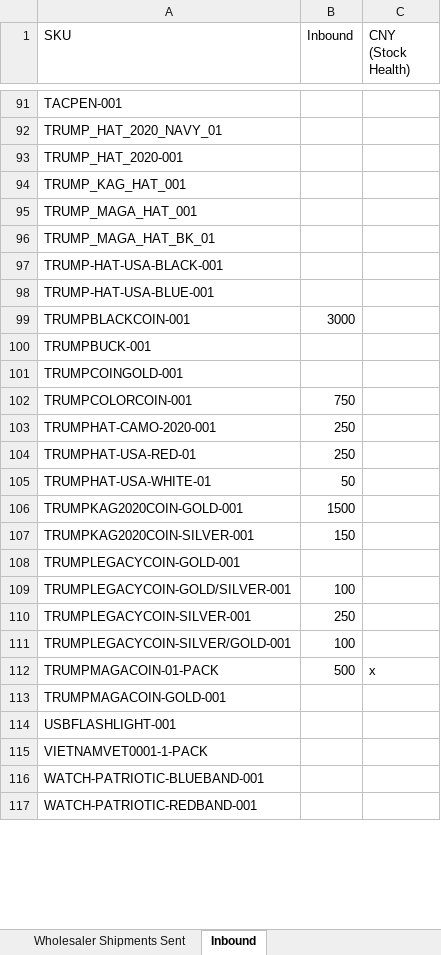
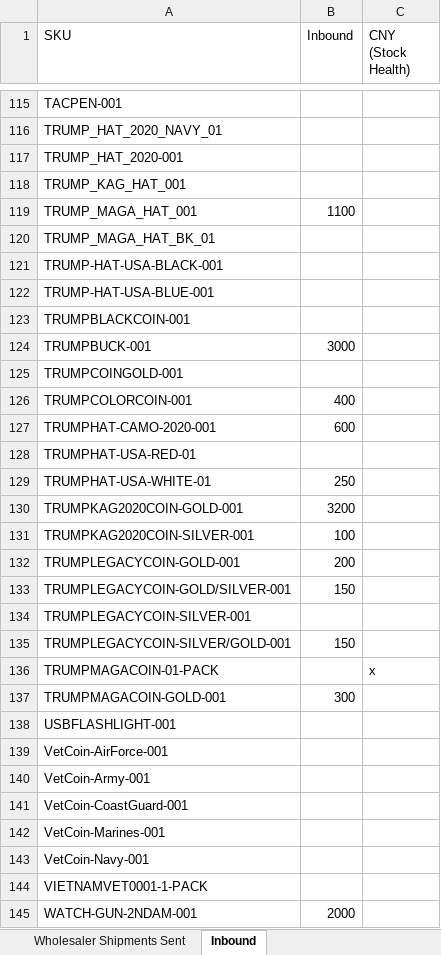
Before and after one commit to cbh4ou/productreports, an Excel workbook: PPP_Wholesale_Order__Inventory_Tracking.xlsx, sheet Inbound, drawn as a sheet; only a part is shown, gaps mark what is left out; the shorter side is filled out with more unchanged rows; values as stored, in another font and other column widths than the file's, no borders; charts and pictures not drawn; addresses are those after the commit; the diff covers the shown part only; the diff names each change by its address in the sheet, - before the commit and + after, or states it on an @@ line.

```diff
--- a/PPP_Wholesale_Order__Inventory_Tracking.xlsx (sheet Inbound)
+++ b/PPP_Wholesale_Order__Inventory_Tracking.xlsx (sheet Inbound)
-B119 (Inbound): (empty)
+B119 (Inbound): 1100
-B123 (Inbound): 3000
+B123 (Inbound): (empty)
-B124 (Inbound): (empty)
+B124 (Inbound): 3000
-B126 (Inbound): 750
+B126 (Inbound): 400
-B127 (Inbound): 250
+B127 (Inbound): 600
-B128 (Inbound): 250
+B128 (Inbound): (empty)
-B129 (Inbound): 50
+B129 (Inbound): 250
-B130 (Inbound): 1500
+B130 (Inbound): 3200
-B131 (Inbound): 150
+B131 (Inbound): 100
-B132 (Inbound): (empty)
+B132 (Inbound): 200
-B133 (Inbound): 100
+B133 (Inbound): 150
-B134 (Inbound): 250
+B134 (Inbound): (empty)
-B135 (Inbound): 100
+B135 (Inbound): 150
-B136 (Inbound): 500
+B136 (Inbound): (empty)
-B137 (Inbound): (empty)
+B137 (Inbound): 300
+row 139: VetCoin-AirForce-001
+row 140: VetCoin-Army-001
+row 141: VetCoin-CoastGuard-001
+row 142: VetCoin-Marines-001
+row 143: VetCoin-Navy-001
+row 145: WATCH-GUN-2NDAM-001 | 2000
```
Also changed, not shown: 27 added rows and 42 edited cells elsewhere in this sheet, sheet Wholesale Orders Placed, encorestock.xlsx, 29 other files.
